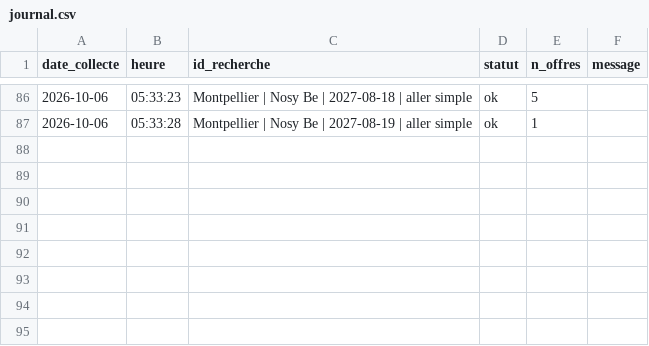
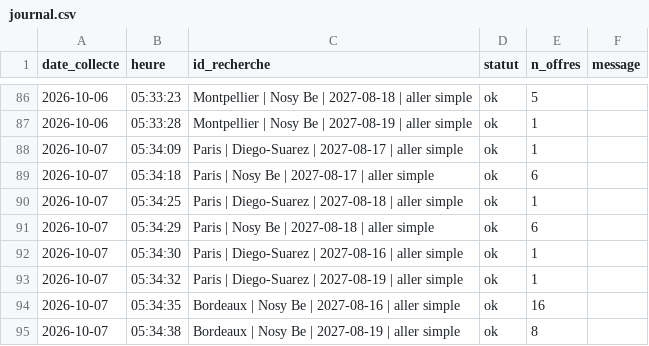
Before and after one commit to kbosirany/kflight, a CSV file: data/journal.csv, drawn as a sheet; only a part is shown, gaps mark what is left out; the diff names each change by its address in the sheet, - before the commit and + after, or states it on an @@ line.

```diff
--- a/data/journal.csv
+++ b/data/journal.csv
+row 88: 2026-10-07 | 05:34:09 | Paris | Diego-Suarez | 2027-08-17 | aller simple | ok | 1
+row 89: 2026-10-07 | 05:34:18 | Paris | Nosy Be | 2027-08-17 | aller simple | ok | 6
+row 90: 2026-10-07 | 05:34:25 | Paris | Diego-Suarez | 2027-08-18 | aller simple | ok | 1
+row 91: 2026-10-07 | 05:34:29 | Paris | Nosy Be | 2027-08-18 | aller simple | ok | 6
+row 92: 2026-10-07 | 05:34:30 | Paris | Diego-Suarez | 2027-08-16 | aller simple | ok | 1
+row 93: 2026-10-07 | 05:34:32 | Paris | Diego-Suarez | 2027-08-19 | aller simple | ok | 1
+row 94: 2026-10-07 | 05:34:35 | Bordeaux | Nosy Be | 2027-08-16 | aller simple | ok | 16
+row 95: 2026-10-07 | 05:34:38 | Bordeaux | Nosy Be | 2027-08-19 | aller simple | ok | 8
```
Also changed, not shown: data/insights.csv, 1 other file.
